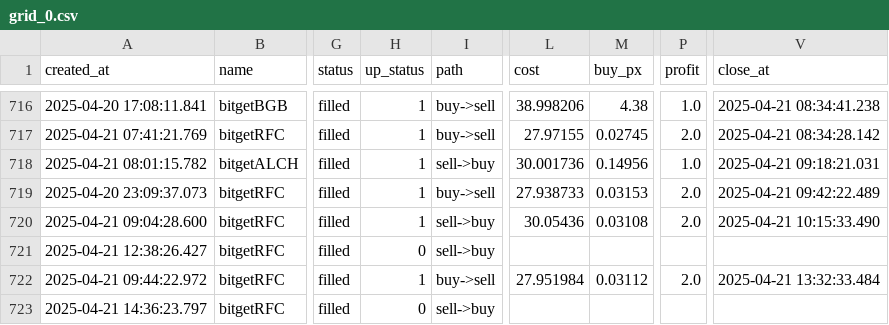
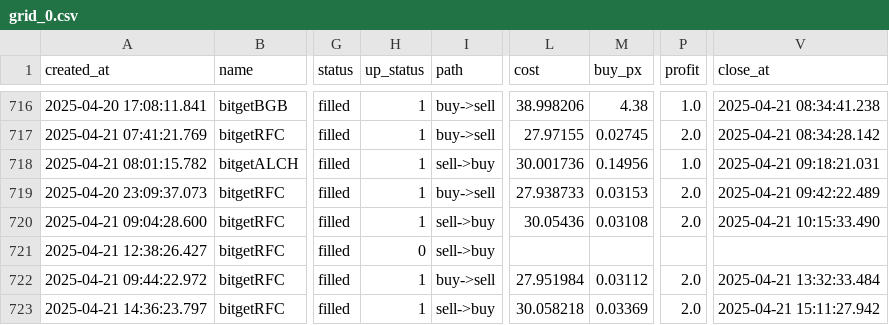
Before and after one commit to txnj/data, a CSV file: grid_0.csv, drawn as a sheet; only a part is shown, gaps mark what is left out; the diff names each change by its address in the sheet, - before the commit and + after, or states it on an @@ line.

Commit message:
auto-sync

```diff
--- a/grid_0.csv
+++ b/grid_0.csv
-H723 (up_status): 0
+H723 (up_status): 1
-L723 (cost): (empty)
+L723 (cost): 30.058218
-M723 (buy_px): (empty)
+M723 (buy_px): 0.03369
-P723 (profit): (empty)
+P723 (profit): 2.0
-V723 (close_at): (empty)
+V723 (close_at): 2025-04-21 15:11:27.942
```
